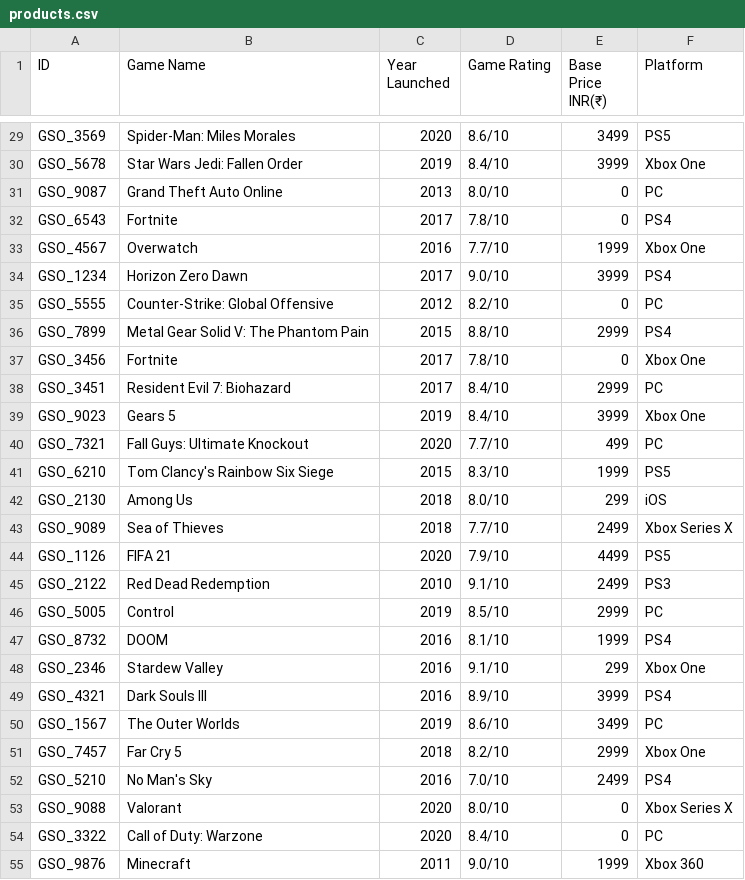
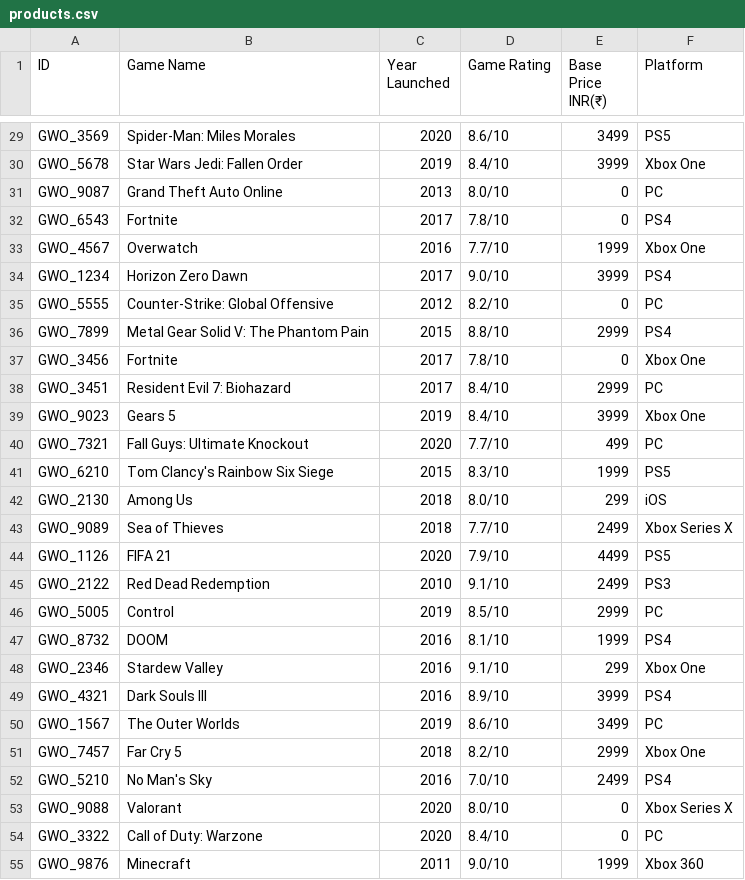
Before and after one commit to thePercept/GameWorldOnline, a CSV file: DatabaseArea/WebsiteInventory/products.csv, drawn as a sheet; only a part is shown, gaps mark what is left out; the diff covers the shown part only.

```diff
--- a/DatabaseArea/WebsiteInventory/products.csv
+++ b/DatabaseArea/WebsiteInventory/products.csv
@@ -29,27 +29,27 @@
-"GSO_3569","Spider-Man: Miles Morales","2020","8.6/10","3499","PS5"
-"GSO_5678","Star Wars Jedi: Fallen Order","2019","8.4/10","3999","Xbox One"
-"GSO_9087","Grand Theft Auto Online","2013","8.0/10","0","PC"
-"GSO_6543","Fortnite","2017","7.8/10","0","PS4"
-"GSO_4567","Overwatch","2016","7.7/10","1999","Xbox One"
-"GSO_1234","Horizon Zero Dawn","2017","9.0/10","3999","PS4"
-"GSO_5555","Counter-Strike: Global Offensive","2012","8.2/10","0","PC"
-"GSO_7899","Metal Gear Solid V: The Phantom Pain","2015","8.8/10","2999","PS4"
-"GSO_3456","Fortnite","2017","7.8/10","0","Xbox One"
-"GSO_3451","Resident Evil 7: Biohazard","2017","8.4/10","2999","PC"
-"GSO_9023","Gears 5","2019","8.4/10","3999","Xbox One"
-"GSO_7321","Fall Guys: Ultimate Knockout","2020","7.7/10","499","PC"
-"GSO_6210","Tom Clancy's Rainbow Six Siege","2015","8.3/10","1999","PS5"
-"GSO_2130","Among Us","2018","8.0/10","299","iOS"
-"GSO_9089","Sea of Thieves","2018","7.7/10","2499","Xbox Series X"
-"GSO_1126","FIFA 21","2020","7.9/10","4499","PS5"
-"GSO_2122","Red Dead Redemption","2010","9.1/10","2499","PS3"
-"GSO_5005","Control","2019","8.5/10","2999","PC"
-"GSO_8732","DOOM","2016","8.1/10","1999","PS4"
-"GSO_2346","Stardew Valley","2016","9.1/10","299","Xbox One"
-"GSO_4321","Dark Souls III","2016","8.9/10","3999","PS4"
-"GSO_1567","The Outer Worlds","2019","8.6/10","3499","PC"
-"GSO_7457","Far Cry 5","2018","8.2/10","2999","Xbox One"
-"GSO_5210","No Man's Sky","2016","7.0/10","2499","PS4"
-"GSO_9088","Valorant","2020","8.0/10","0","Xbox Series X"
-"GSO_3322","Call of Duty: Warzone","2020","8.4/10","0","PC"
-"GSO_9876","Minecraft","2011","9.0/10","1999","Xbox 360"
+"GWO_3569","Spider-Man: Miles Morales","2020","8.6/10","3499","PS5"
+"GWO_5678","Star Wars Jedi: Fallen Order","2019","8.4/10","3999","Xbox One"
+"GWO_9087","Grand Theft Auto Online","2013","8.0/10","0","PC"
+"GWO_6543","Fortnite","2017","7.8/10","0","PS4"
+"GWO_4567","Overwatch","2016","7.7/10","1999","Xbox One"
+"GWO_1234","Horizon Zero Dawn","2017","9.0/10","3999","PS4"
+"GWO_5555","Counter-Strike: Global Offensive","2012","8.2/10","0","PC"
+"GWO_7899","Metal Gear Solid V: The Phantom Pain","2015","8.8/10","2999","PS4"
+"GWO_3456","Fortnite","2017","7.8/10","0","Xbox One"
+"GWO_3451","Resident Evil 7: Biohazard","2017","8.4/10","2999","PC"
+"GWO_9023","Gears 5","2019","8.4/10","3999","Xbox One"
+"GWO_7321","Fall Guys: Ultimate Knockout","2020","7.7/10","499","PC"
+"GWO_6210","Tom Clancy's Rainbow Six Siege","2015","8.3/10","1999","PS5"
+"GWO_2130","Among Us","2018","8.0/10","299","iOS"
+"GWO_9089","Sea of Thieves","2018","7.7/10","2499","Xbox Series X"
+"GWO_1126","FIFA 21","2020","7.9/10","4499","PS5"
+"GWO_2122","Red Dead Redemption","2010","9.1/10","2499","PS3"
+"GWO_5005","Control","2019","8.5/10","2999","PC"
+"GWO_8732","DOOM","2016","8.1/10","1999","PS4"
+"GWO_2346","Stardew Valley","2016","9.1/10","299","Xbox One"
+"GWO_4321","Dark Souls III","2016","8.9/10","3999","PS4"
+"GWO_1567","The Outer Worlds","2019","8.6/10","3499","PC"
+"GWO_7457","Far Cry 5","2018","8.2/10","2999","Xbox One"
+"GWO_5210","No Man's Sky","2016","7.0/10","2499","PS4"
+"GWO_9088","Valorant","2020","8.0/10","0","Xbox Series X"
+"GWO_3322","Call of Duty: Warzone","2020","8.4/10","0","PC"
+"GWO_9876","Minecraft","2011","9.0/10","1999","Xbox 360"
```
Also changed, not shown: 69 edited cells elsewhere in this file, 2 other files.
